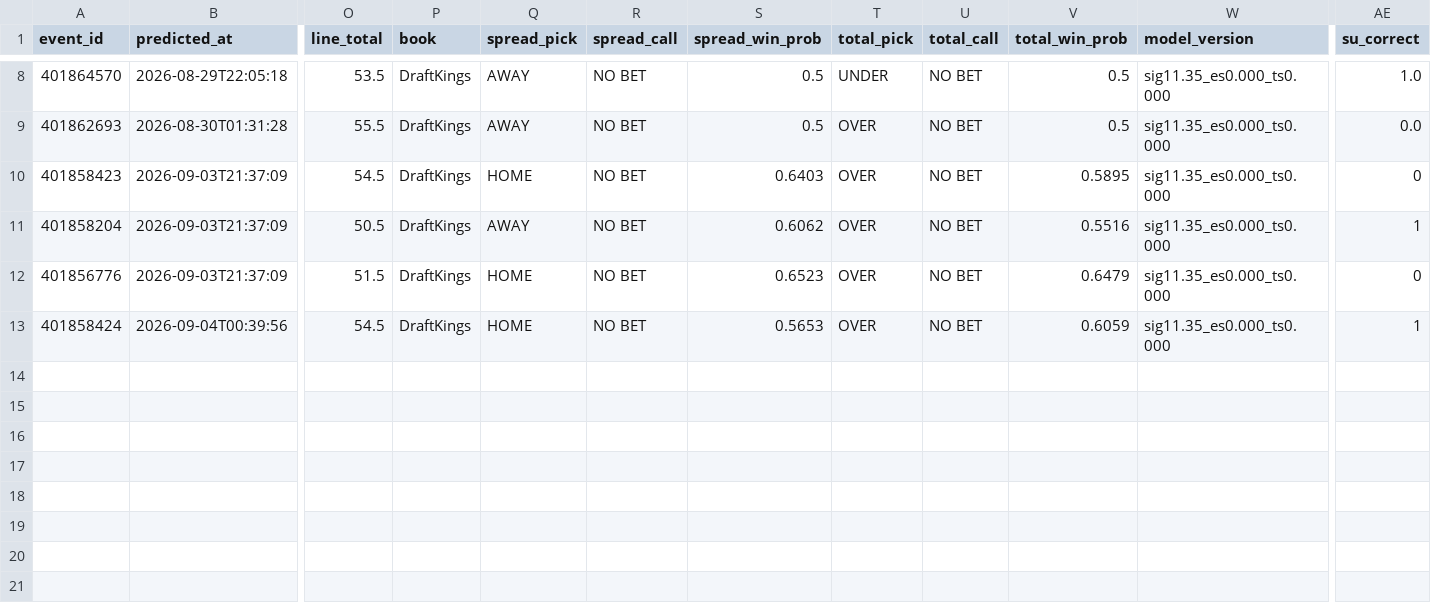
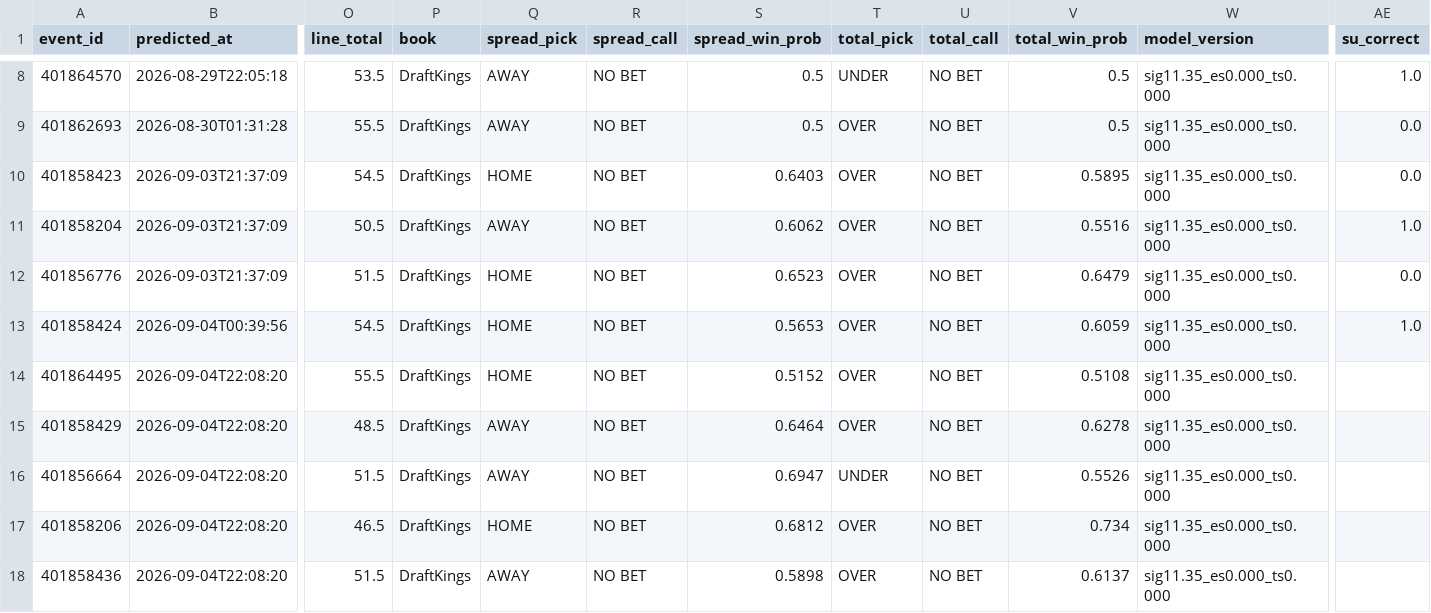
Before and after one commit to golfer1989/cfb-model, a CSV file: data/ledger.csv, drawn as a sheet; only a part is shown, gaps mark what is left out; rows hold the shown columns only; the diff names each change by its address in the sheet, - before the commit and + after, or states it on an @@ line.

Commit message:
Report (pre-kickoff): 2026-09-04 17:08 CDT

```diff
--- a/data/ledger.csv
+++ b/data/ledger.csv
-AE10 (su_correct): 0
+AE10 (su_correct): 0.0
-AE11 (su_correct): 1
+AE11 (su_correct): 1.0
-AE12 (su_correct): 0
+AE12 (su_correct): 0.0
-AE13 (su_correct): 1
+AE13 (su_correct): 1.0
+row 14: 401864495 | 2026-09-04T22:08:20 | 55.5 | DraftKings | HOME | NO BET | 0.5152 | OVER | NO BET | 0.5108 | sig11.35_es0.000_ts0.000
+row 15: 401858429 | 2026-09-04T22:08:20 | 48.5 | DraftKings | AWAY | NO BET | 0.6464 | OVER | NO BET | 0.6278 | sig11.35_es0.000_ts0.000
+row 16: 401856664 | 2026-09-04T22:08:20 | 51.5 | DraftKings | AWAY | NO BET | 0.6947 | UNDER | NO BET | 0.5526 | sig11.35_es0.000_ts0.000
+row 17: 401858206 | 2026-09-04T22:08:20 | 46.5 | DraftKings | HOME | NO BET | 0.6812 | OVER | NO BET | 0.734 | sig11.35_es0.000_ts0.000
+row 18: 401858436 | 2026-09-04T22:08:20 | 51.5 | DraftKings | AWAY | NO BET | 0.5898 | OVER | NO BET | 0.6137 | sig11.35_es0.000_ts0.000
```
Also changed, not shown: data/backtest_preds.csv, data/real_games.csv, 6 other files.
